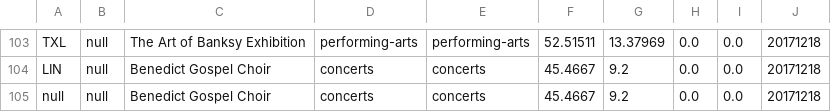
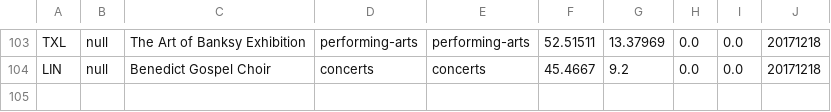
Before and after one commit to jensjp/hypermotion-hackathon, a CSV file: src/main/resources/data/events_v2.csv, drawn as a sheet; only a part is shown, gaps mark what is left out.

```diff
--- a/src/main/resources/data/events_v2.csv
+++ b/src/main/resources/data/events_v2.csv
@@ -104,2 +104 @@ TXL,null,The Art of Banksy Exhibition,performing-arts,performing-arts,52.51511,1
 LIN,null,Benedict Gospel Choir,concerts,concerts,45.4667,9.2,0.0,0.0,20171218
-null,null,Benedict Gospel Choir,concerts,concerts,45.4667,9.2,0.0,0.0,20171218
```
Also changed, not shown: 2 other files.
